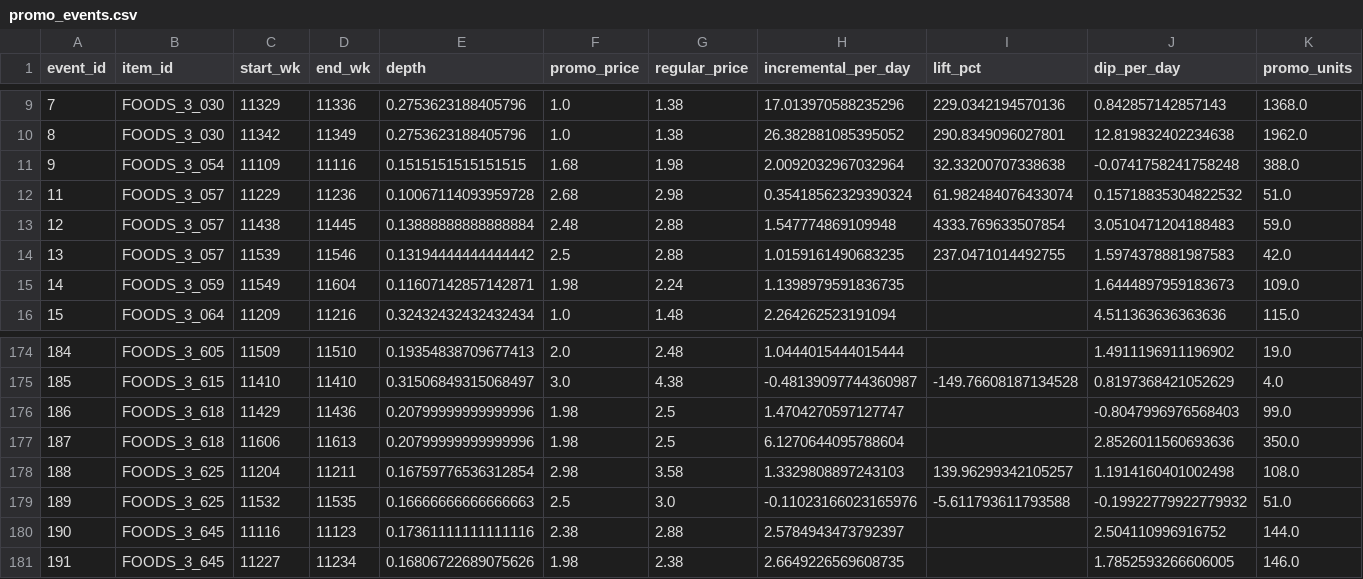
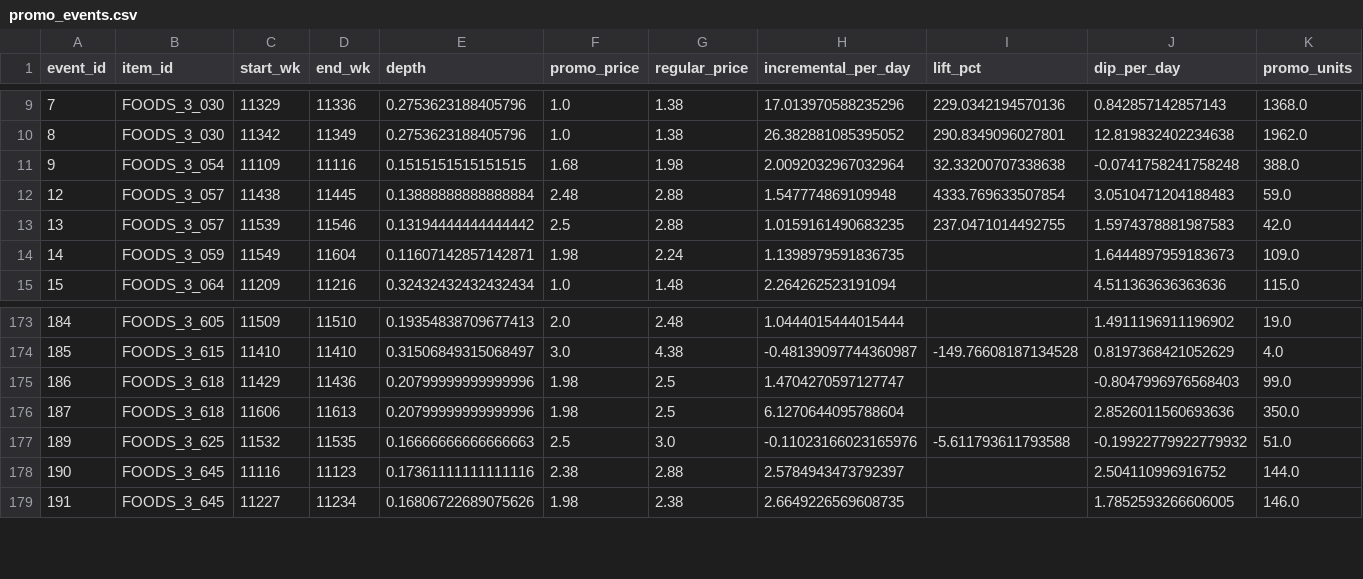
Before and after one commit to thaenandarhtet-iris/retailstock-demand-forecaster, a CSV file: data/processed/promo_events.csv, drawn as a sheet; only a part is shown, gaps mark what is left out; rows hold the shown columns only; the diff names each change by its address in the sheet, - before the commit and + after, or states it on an @@ line.

Commit message:
Always log scrape runs, skip partial promo windows, fix run-log source label

```diff
--- a/data/processed/promo_events.csv
+++ b/data/processed/promo_events.csv
-row 12: 11 | FOODS_3_057 | 11229 | 11236 | 0.10067114093959728 | 2.68 | 2.98 | 0.35418562329390324 | 61.982484076433074 | 0.15718835304822532 | 51.0
-row 178: 188 | FOODS_3_625 | 11204 | 11211 | 0.16759776536312854 | 2.98 | 3.58 | 1.3329808897243103 | 139.96299342105257 | 1.1914160401002498 | 108.0
```
Also changed, not shown: data/processed/elasticity.csv, data/processed/looker/elasticity.csv, 20 other files.
